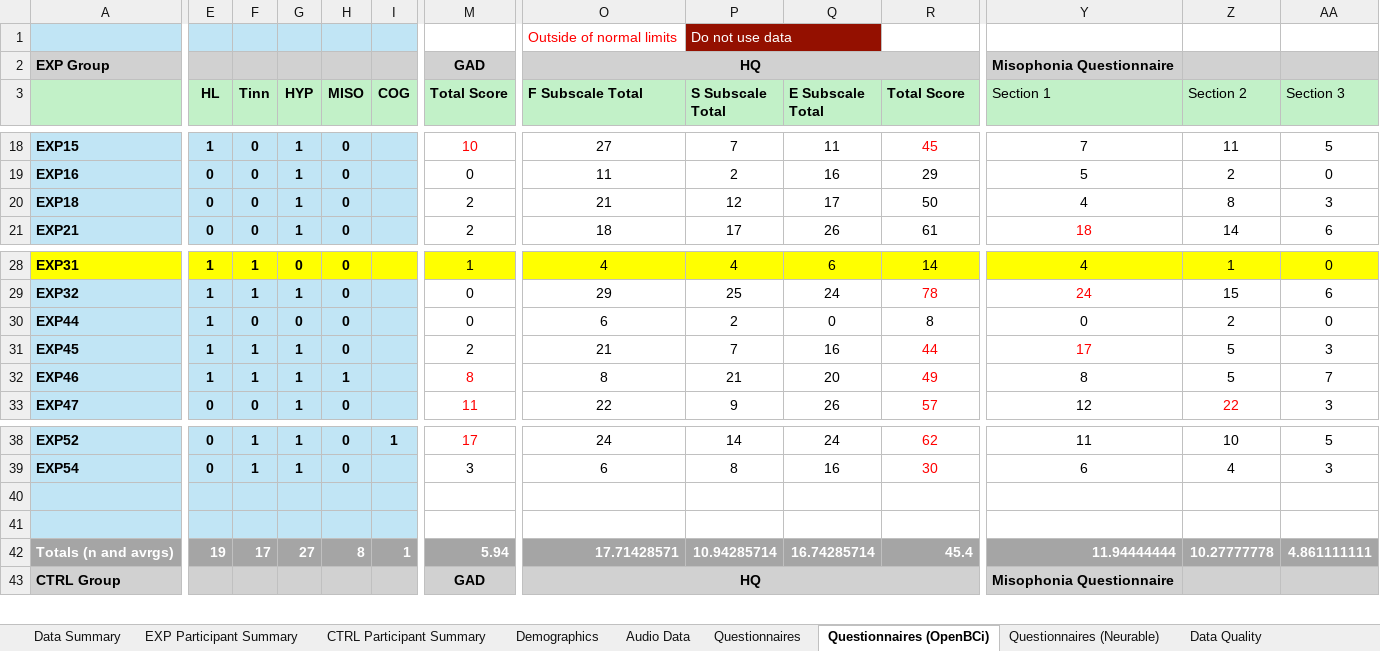
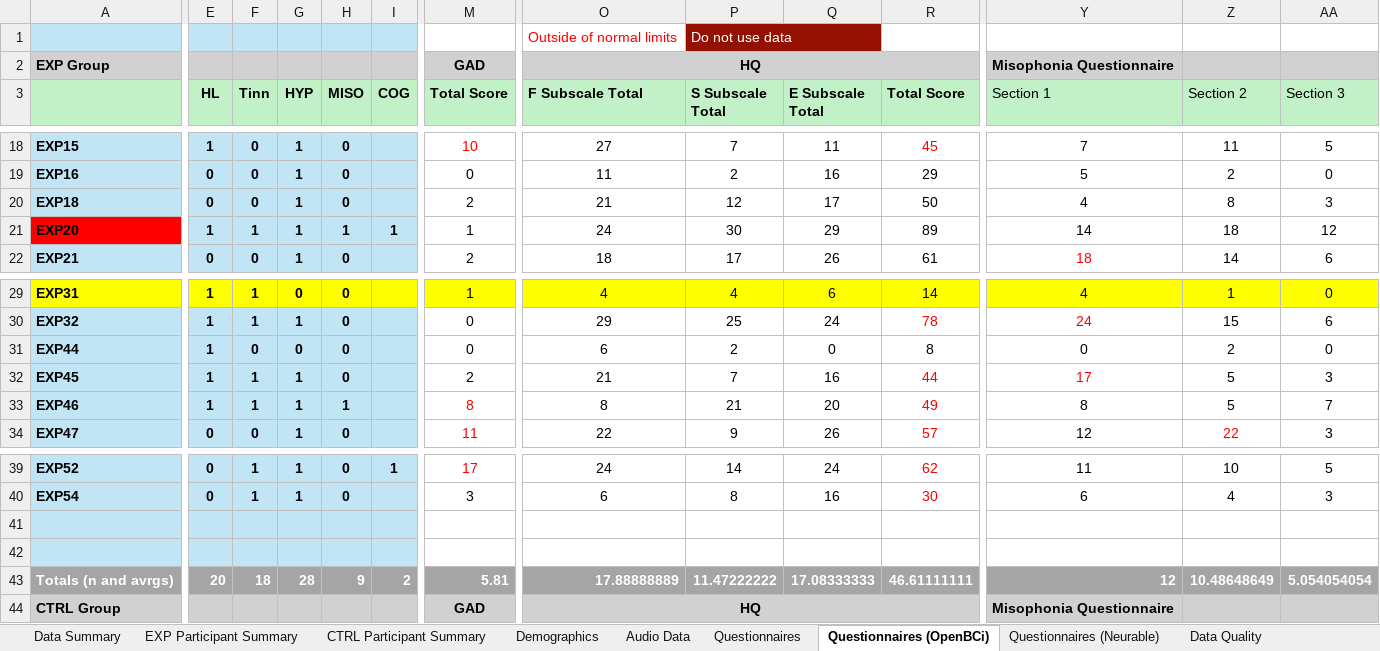
Before and after one commit to anarghya-das/synapse-data-collection, an Excel workbook: processing/02_PCData.xlsx, sheet Questionnaires (OpenBCi), drawn as a sheet; only a part is shown, gaps mark what is left out; values as stored, in another font and other column widths than the file's, no borders; addresses are those after the commit; rows hold the shown columns only; the diff covers the shown part only; the diff names each change by its address in the sheet, - before the commit and + after, or states it on an @@ line.

```diff
--- a/processing/02_PCData.xlsx (sheet Questionnaires (OpenBCi))
+++ b/processing/02_PCData.xlsx (sheet Questionnaires (OpenBCi))
+row 21: EXP20 | 1 | 1 | 1 | 1 | 1 | 1 | 24 | 30 | 29 | 89 | 14 | 18 | 12
-E43 (HL): 19
+E43 (HL): 20
-F43 (Tinn): 17
+F43 (Tinn): 18
-G43 (HYP): 27
+G43 (HYP): 28
-H43 (MISO): 8
+H43 (MISO): 9
-I43 (COG): 1
+I43 (COG): 2
-M43 (Total Score): 5.94
+M43 (Total Score): 5.81
-O43 (F Subscale Total): 17.71428571
+O43 (F Subscale Total): 17.88888889
-P43 (S Subscale Total): 10.94285714
+P43 (S Subscale Total): 11.47222222
-Q43 (E Subscale Total): 16.74285714
+Q43 (E Subscale Total): 17.08333333
-R43 (Total Score): 45.4
+R43 (Total Score): 46.61111111
-Y43 (Section 1): 11.94444444
+Y43 (Section 1): 12
-Z43 (Section 2): 10.27777778
+Z43 (Section 2): 10.48648649
-AA43 (Section 3): 4.861111111
+AA43 (Section 3): 5.054054054
```
Also changed, not shown: cell formats elsewhere in this sheet, sheet Audio Data, sheet Demographics, formulas that keep their value, 1 other file.
